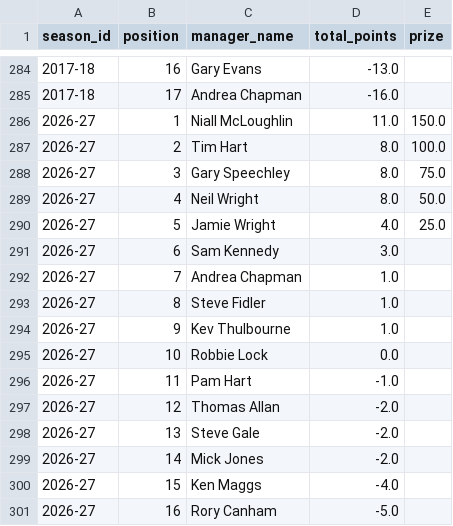
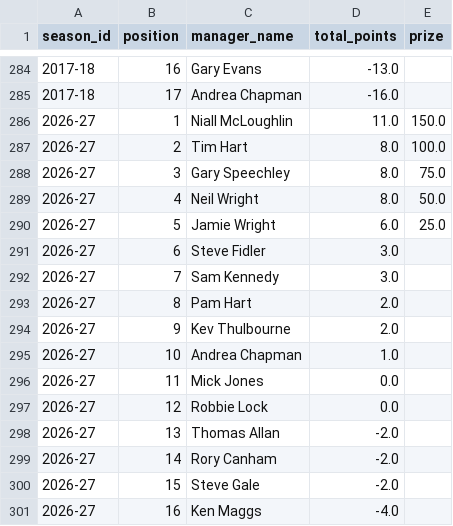
Before and after one commit to ThomasAllan/Select-Fantasy-Football-Auction, a CSV file: data/standings.csv, drawn as a sheet; only a part is shown, gaps mark what is left out.

```diff
--- a/data/standings.csv
+++ b/data/standings.csv
@@ -289,13 +289,13 @@ season_id,position,manager_name,total_points,prize
 2026-27,4,Neil Wright,8.0,50.0
-2026-27,5,Jamie Wright,4.0,25.0
-2026-27,6,Sam Kennedy,3.0,
-2026-27,7,Andrea Chapman,1.0,
-2026-27,8,Steve Fidler,1.0,
-2026-27,9,Kev Thulbourne,1.0,
-2026-27,10,Robbie Lock,0.0,
-2026-27,11,Pam Hart,-1.0,
-2026-27,12,Thomas Allan,-2.0,
-2026-27,13,Steve Gale,-2.0,
-2026-27,14,Mick Jones,-2.0,
-2026-27,15,Ken Maggs,-4.0,
-2026-27,16,Rory Canham,-5.0,
+2026-27,5,Jamie Wright,6.0,25.0
+2026-27,6,Steve Fidler,3.0,
+2026-27,7,Sam Kennedy,3.0,
+2026-27,8,Pam Hart,2.0,
+2026-27,9,Kev Thulbourne,2.0,
+2026-27,10,Andrea Chapman,1.0,
+2026-27,11,Mick Jones,0.0,
+2026-27,12,Robbie Lock,0.0,
+2026-27,13,Thomas Allan,-2.0,
+2026-27,14,Rory Canham,-2.0,
+2026-27,15,Steve Gale,-2.0,
+2026-27,16,Ken Maggs,-4.0,
```
Also changed, not shown: data/goals.csv, data/seasons.csv, 1 other file.
